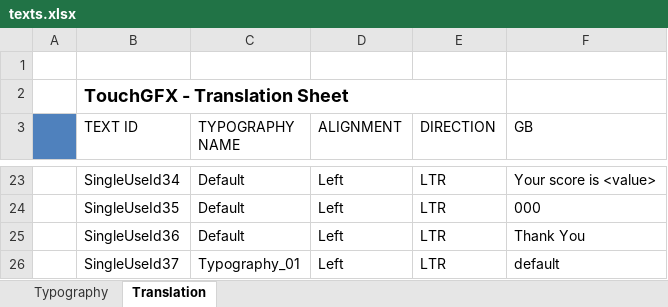
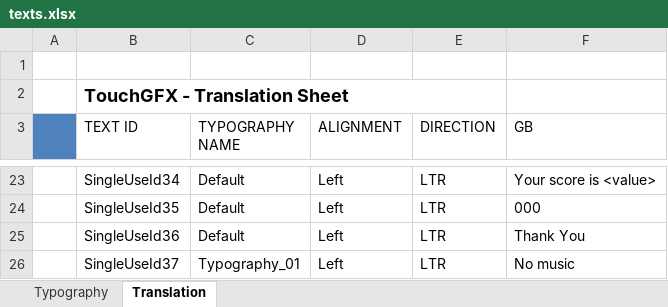
Before and after one commit to zuzu2307/TouchMAD, an Excel workbook: TouchGFX/assets/texts/texts.xlsx, sheet Translation, drawn as a sheet; only a part is shown, gaps mark what is left out; values as stored, in another font and other column widths than the file's, no borders; the diff names each change by its address in the sheet, - before the commit and + after, or states it on an @@ line.

```diff
--- a/TouchGFX/assets/texts/texts.xlsx (sheet Translation)
+++ b/TouchGFX/assets/texts/texts.xlsx (sheet Translation)
-F26 (GB): default
+F26 (GB): No music
```
Also changed, not shown: 29 other files.
